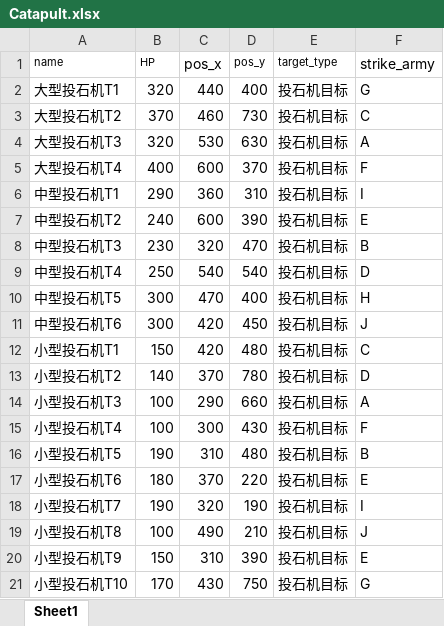
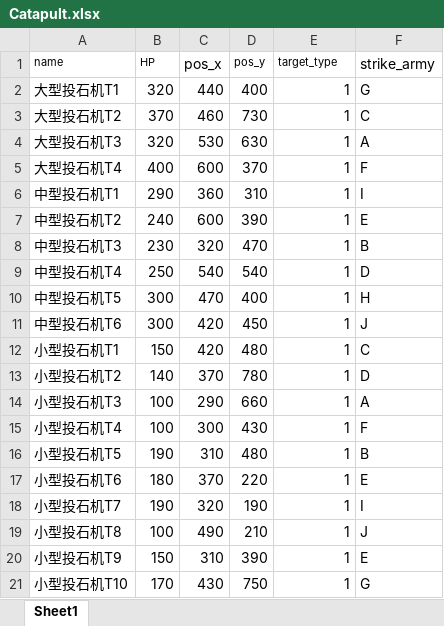
Before and after one commit to Newkami/gym_rl_learn, an Excel workbook: Competition/data/Catapult.xlsx, sheet Sheet1, drawn as a sheet; values as stored, in another font and other column widths than the file's, no borders; the diff names each change by its address in the sheet, - before the commit and + after, or states it on an @@ line.

```diff
--- a/Competition/data/Catapult.xlsx (sheet Sheet1)
+++ b/Competition/data/Catapult.xlsx (sheet Sheet1)
-E2:E21 (target_type): 投石机目标
+E2:E21 (target_type): 1
```
Also changed, not shown: Competition/data/Infantry.xlsx, 1 other file.
